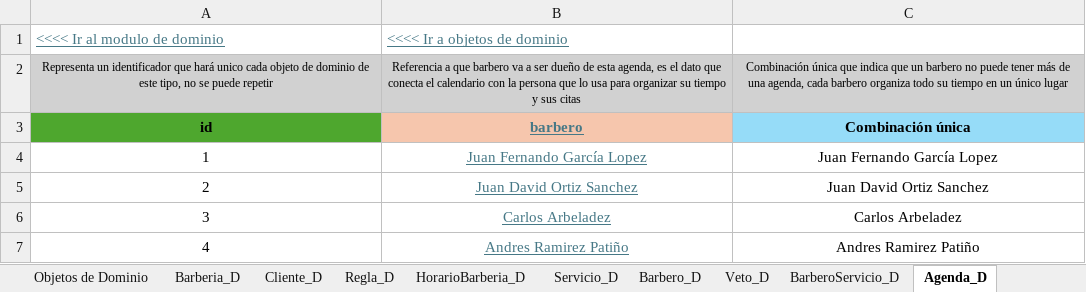
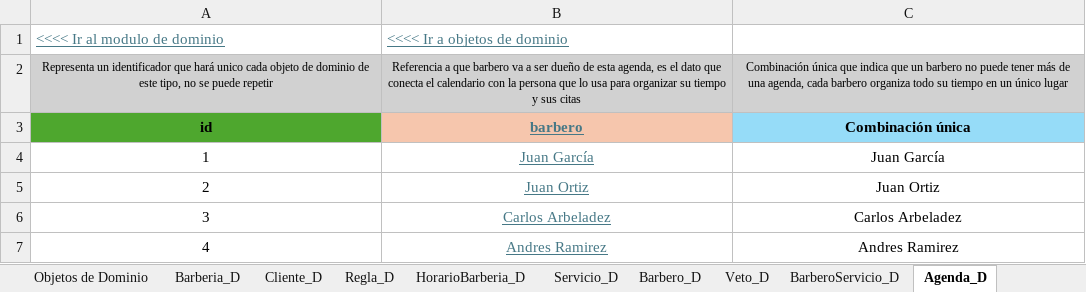
Before and after one commit to Leandro-Gomez-12345/Proyecto-extra-clase-DOO, an Excel workbook: Muestreo de datos.xlsx, sheet Agenda_D, drawn as a sheet; values as stored, in another font and other column widths than the file's, no borders; the diff names each change by its address in the sheet, - before the commit and + after, or states it on an @@ line.

```diff
--- a/Muestreo de datos.xlsx (sheet Agenda_D)
+++ b/Muestreo de datos.xlsx (sheet Agenda_D)
-B4: Juan Fernando García Lopez
+B4: Juan García
-C4: Juan Fernando García Lopez
+C4: Juan García
-B5: Juan David Ortiz Sanchez
+B5: Juan Ortiz
-C5: Juan David Ortiz Sanchez
+C5: Juan Ortiz
-B7: Andres Ramirez Patiño
+B7: Andres Ramirez
-C7: Andres Ramirez Patiño
+C7: Andres Ramirez
```
Also changed, not shown: sheet Barbero_D, sheet Objetos de Dominio, sheet Cliente_D, sheet HorarioBarbero_D, sheet BarberoServicio_D, sheet CitaServicio_D, 6 more sheets.
